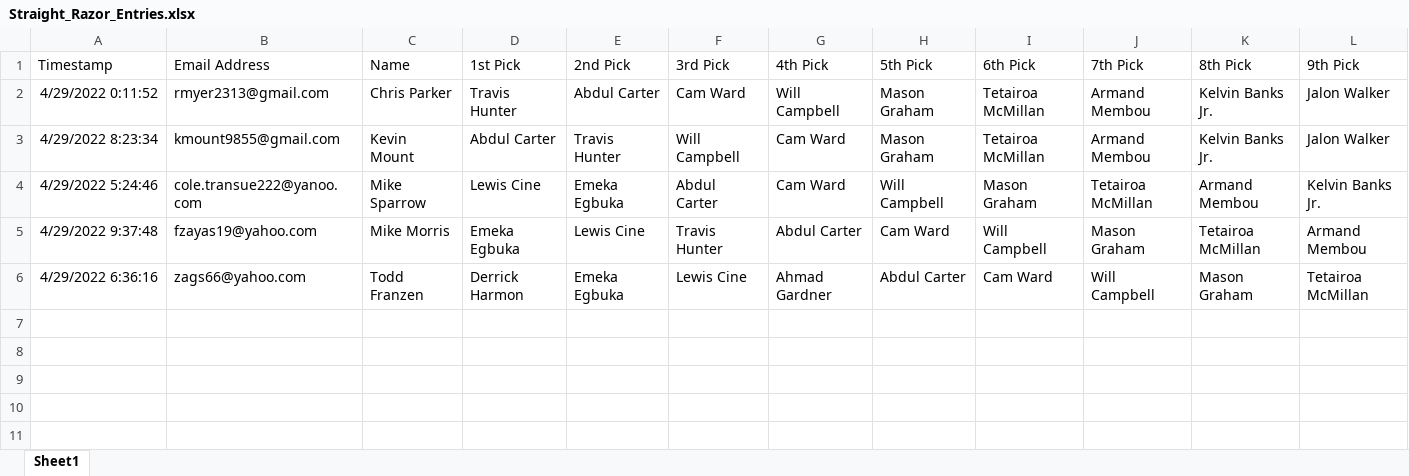
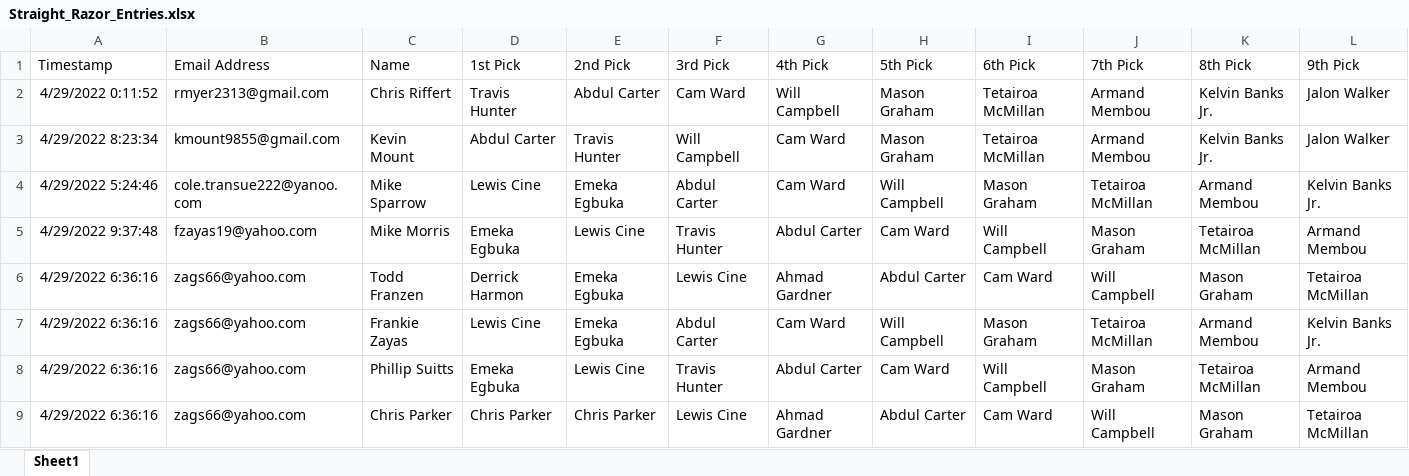
Before and after one commit to clparker78/straight_razor_draft, an Excel workbook: Straight_Razor_Entries.xlsx, sheet Sheet1, drawn as a sheet; only a part is shown; values as stored, in another font and other column widths than the file's, no borders; charts and pictures not drawn; rows hold the shown columns only; the diff names each change by its address in the sheet, - before the commit and + after, or states it on an @@ line.

Commit message:
Add files via upload

```diff
--- a/Straight_Razor_Entries.xlsx (sheet Sheet1)
+++ b/Straight_Razor_Entries.xlsx (sheet Sheet1)
-C2 (Name): Chris Parker
+C2 (Name): Chris Riffert
+row 7: 4/29/2022 6:36:16 | zags66@yahoo.com | Frankie Zayas | Lewis Cine | Emeka Egbuka | Abdul Carter | Cam Ward | Will Campbell | Mason Graham | Tetairoa McMillan | Armand Membou | Kelvin Banks Jr.
+row 8: 4/29/2022 6:36:16 | zags66@yahoo.com | Phillip Suitts | Emeka Egbuka | Lewis Cine | Travis Hunter | Abdul Carter | Cam Ward | Will Campbell | Mason Graham | Tetairoa McMillan | Armand Membou
+row 9: 4/29/2022 6:36:16 | zags66@yahoo.com | Chris Parker | Chris Parker | Chris Parker | Lewis Cine | Ahmad Gardner | Abdul Carter | Cam Ward | Will Campbell | Mason Graham | Tetairoa McMillan
```
